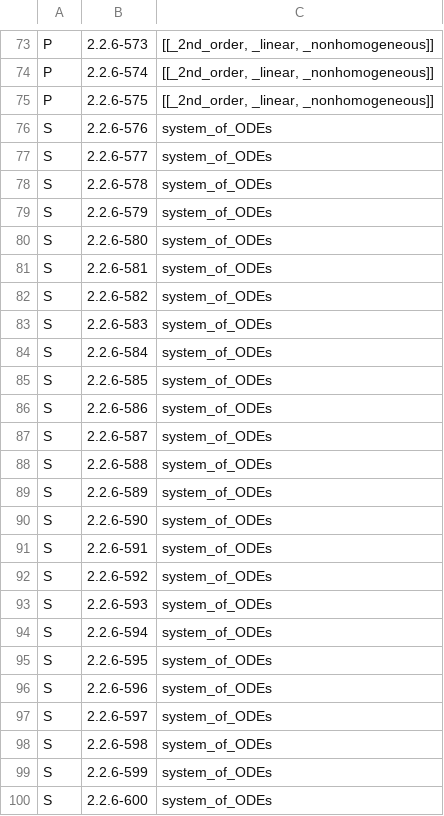
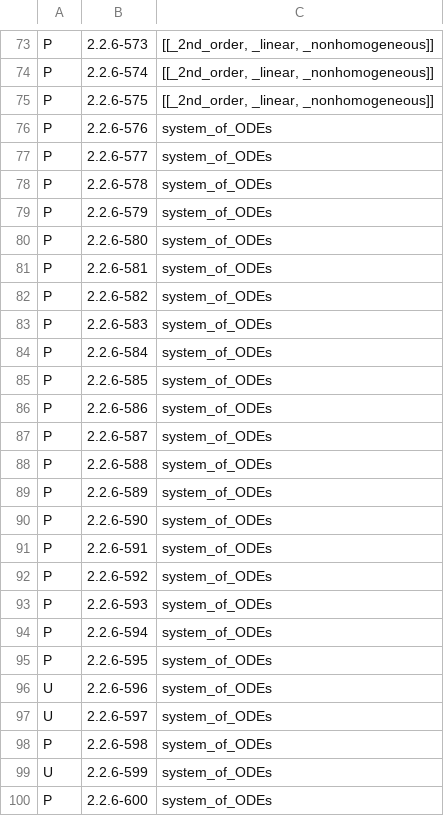
Before and after one commit to stblake/mathilda, a TSV file: DSolve_test_status/reports/2.2.6.tsv, drawn as a sheet; only a part is shown, gaps mark what is left out; the diff covers the shown part only.

```diff
--- a/DSolve_test_status/reports/2.2.6.tsv
+++ b/DSolve_test_status/reports/2.2.6.tsv
@@ -75,26 +75,26 @@ P	"2.2.6-574"	"[[_2nd_order, _linear, _nonhomogeneous]]"
 P	"2.2.6-575"	"[[_2nd_order, _linear, _nonhomogeneous]]"
-S	"2.2.6-576"	"system_of_ODEs"
-S	"2.2.6-577"	"system_of_ODEs"
-S	"2.2.6-578"	"system_of_ODEs"
-S	"2.2.6-579"	"system_of_ODEs"
-S	"2.2.6-580"	"system_of_ODEs"
-S	"2.2.6-581"	"system_of_ODEs"
-S	"2.2.6-582"	"system_of_ODEs"
-S	"2.2.6-583"	"system_of_ODEs"
-S	"2.2.6-584"	"system_of_ODEs"
-S	"2.2.6-585"	"system_of_ODEs"
-S	"2.2.6-586"	"system_of_ODEs"
-S	"2.2.6-587"	"system_of_ODEs"
-S	"2.2.6-588"	"system_of_ODEs"
-S	"2.2.6-589"	"system_of_ODEs"
-S	"2.2.6-590"	"system_of_ODEs"
-S	"2.2.6-591"	"system_of_ODEs"
-S	"2.2.6-592"	"system_of_ODEs"
-S	"2.2.6-593"	"system_of_ODEs"
-S	"2.2.6-594"	"system_of_ODEs"
-S	"2.2.6-595"	"system_of_ODEs"
-S	"2.2.6-596"	"system_of_ODEs"
-S	"2.2.6-597"	"system_of_ODEs"
-S	"2.2.6-598"	"system_of_ODEs"
-S	"2.2.6-599"	"system_of_ODEs"
-S	"2.2.6-600"	"system_of_ODEs"
+P	"2.2.6-576"	"system_of_ODEs"
+P	"2.2.6-577"	"system_of_ODEs"
+P	"2.2.6-578"	"system_of_ODEs"
+P	"2.2.6-579"	"system_of_ODEs"
+P	"2.2.6-580"	"system_of_ODEs"
+P	"2.2.6-581"	"system_of_ODEs"
+P	"2.2.6-582"	"system_of_ODEs"
+P	"2.2.6-583"	"system_of_ODEs"
+P	"2.2.6-584"	"system_of_ODEs"
+P	"2.2.6-585"	"system_of_ODEs"
+P	"2.2.6-586"	"system_of_ODEs"
+P	"2.2.6-587"	"system_of_ODEs"
+P	"2.2.6-588"	"system_of_ODEs"
+P	"2.2.6-589"	"system_of_ODEs"
+P	"2.2.6-590"	"system_of_ODEs"
+P	"2.2.6-591"	"system_of_ODEs"
+P	"2.2.6-592"	"system_of_ODEs"
+P	"2.2.6-593"	"system_of_ODEs"
+P	"2.2.6-594"	"system_of_ODEs"
+P	"2.2.6-595"	"system_of_ODEs"
+U	"2.2.6-596"	"system_of_ODEs"
+U	"2.2.6-597"	"system_of_ODEs"
+P	"2.2.6-598"	"system_of_ODEs"
+U	"2.2.6-599"	"system_of_ODEs"
+P	"2.2.6-600"	"system_of_ODEs"
```
Also changed, not shown: 1 edited cell elsewhere in this file, DSolve_test_status/reports/2.1.2.tsv, 19 other files.
